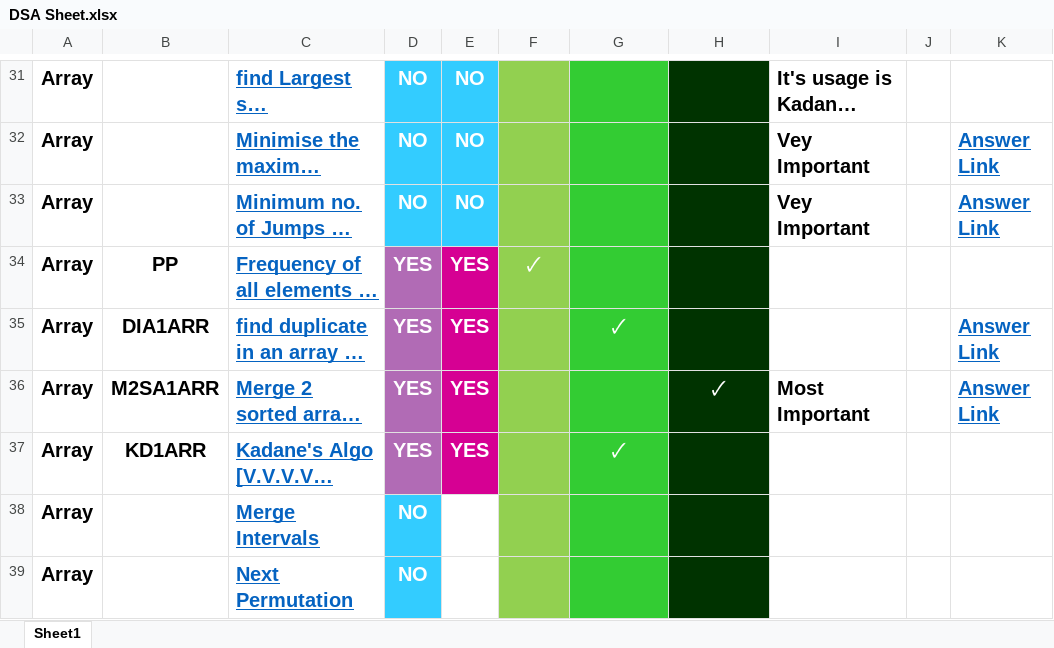
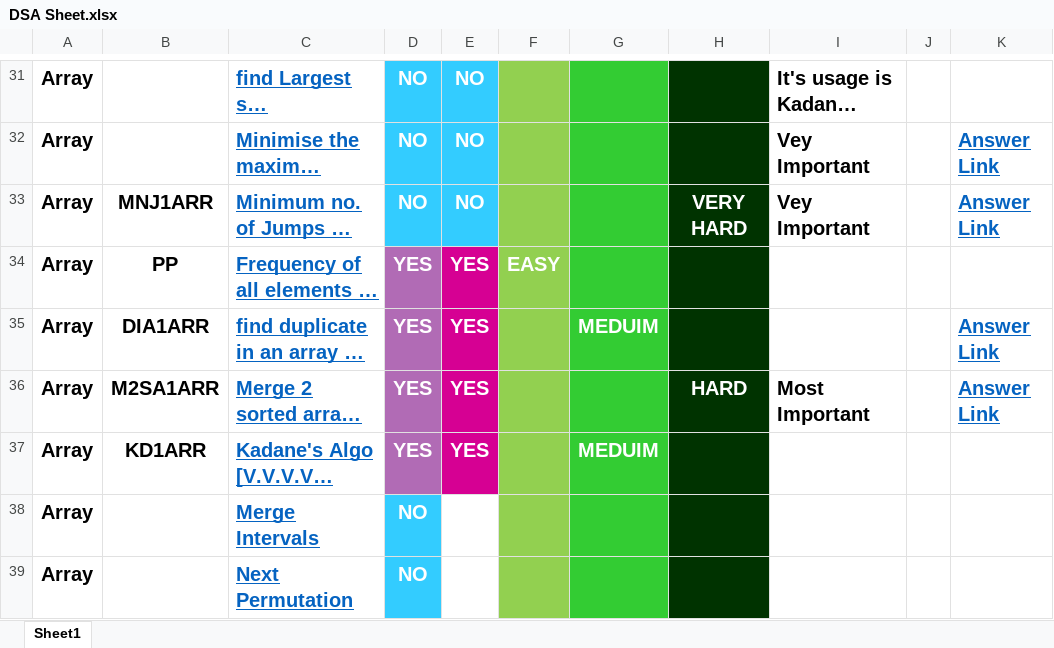
Before and after one commit to vishwajeetvb/DSA, an Excel workbook: DSA Sheet.xlsx, sheet Sheet1, drawn as a sheet; only a part is shown, gaps mark what is left out; long unchanged cells end in …; values as stored, in another font and other column widths than the file's, no borders; the diff names each change by its address in the sheet, - before the commit and + after, or states it on an @@ line.

```diff
--- a/DSA Sheet.xlsx (sheet Sheet1)
+++ b/DSA Sheet.xlsx (sheet Sheet1)
-B33: (empty)
+B33: MNJ1ARR
-H33: (empty)
+H33: VERY HARD
-F34: 🗸
+F34: EASY
-G35: 🗸
+G35: MEDUIM
-H36: 🗸
+H36: HARD
-G37: 🗸
+G37: MEDUIM
```
Also changed, not shown: 2 other files.
